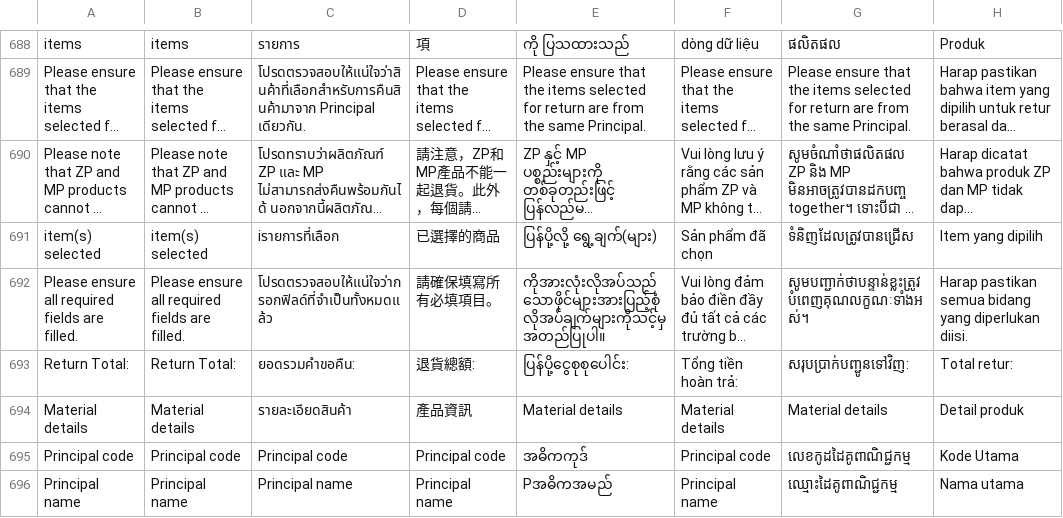
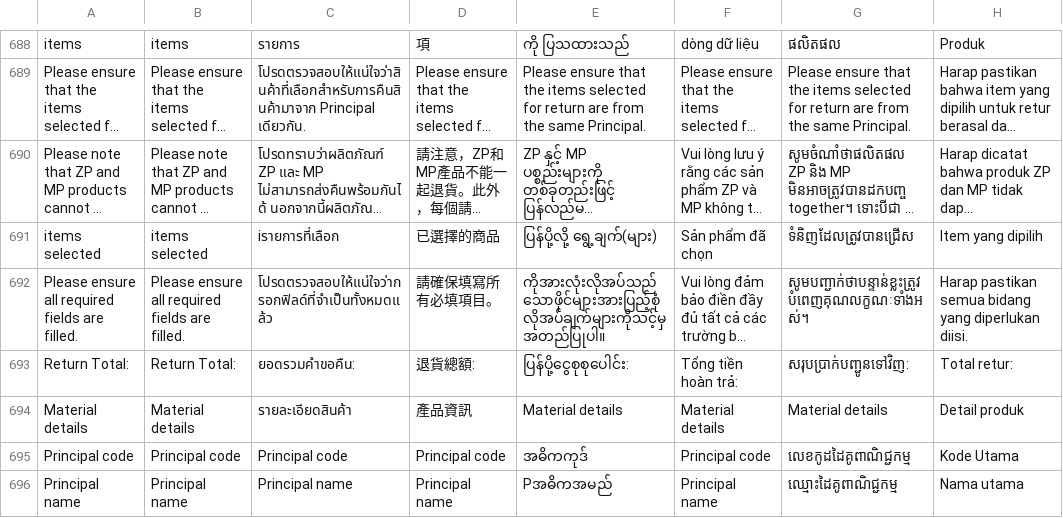
Before and after one commit to ramprasadbhagat/EZRX-, a CSV file: assets/langs/langs.csv, drawn as a sheet; only a part is shown, gaps mark what is left out; long unchanged cells end in …; the diff names each change by its address in the sheet, - before the commit and + after, or states it on an @@ line.

```diff
--- a/assets/langs/langs.csv
+++ b/assets/langs/langs.csv
-A691: item(s) selected
+A691: items selected
-B691: item(s) selected
+B691: items selected
```
Also changed, not shown: 6 other files.
